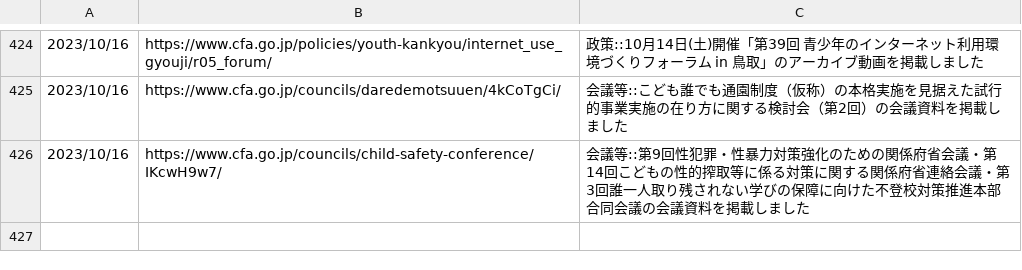
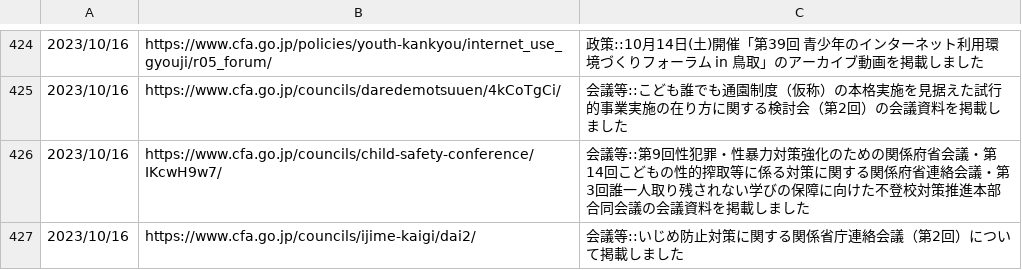
Before and after one commit to c-3lab/jp-go-digital-news, a CSV file: jp-go-cfa-news-news.csv, drawn as a sheet; only a part is shown, gaps mark what is left out; the diff names each change by its address in the sheet, - before the commit and + after, or states it on an @@ line.

```diff
--- a/jp-go-cfa-news-news.csv
+++ b/jp-go-cfa-news-news.csv
+row 427: 2023/10/16 | https://www.cfa.go.jp/councils/ijime-kaigi/dai2/ | 会議等::いじめ防止対策に関する関係省庁連絡会議（第2回）について掲載しました
```
